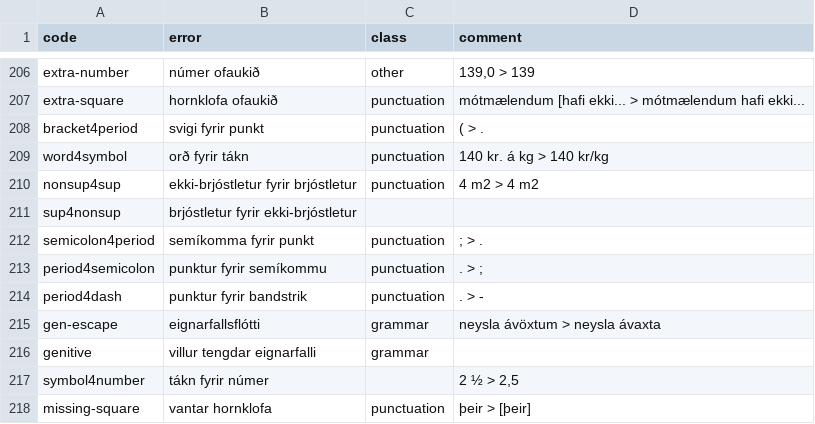
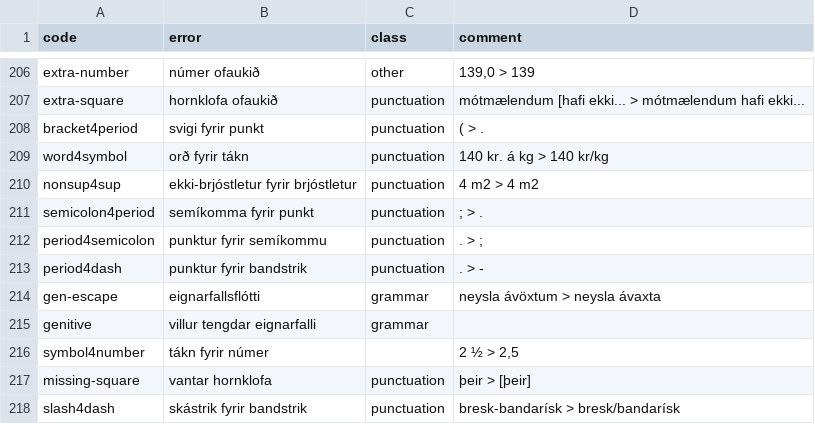
Before and after one commit to antonkarl/iceErrorCorpus, a TSV file: errorCodes.tsv, drawn as a sheet; only a part is shown, gaps mark what is left out; the shorter side is filled out with more unchanged rows; the diff names each change by its address in the sheet, - before the commit and + after, or states it on an @@ line.

Commit message:
Update errorCodes.tsv

```diff
--- a/errorCodes.tsv
+++ b/errorCodes.tsv
-row 211: sup4nonsup | brjóstletur fyrir ekki-brjóstletur
```
